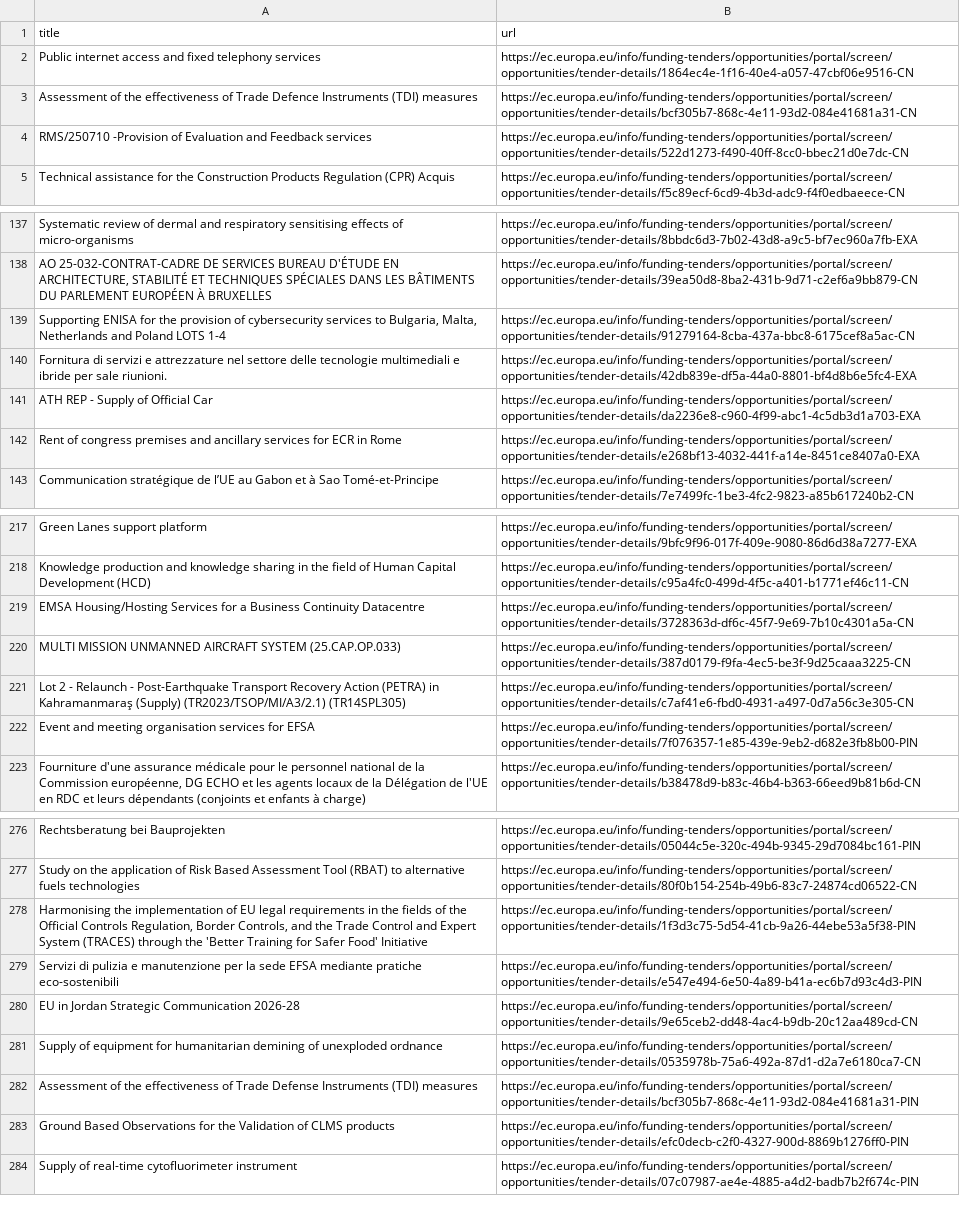
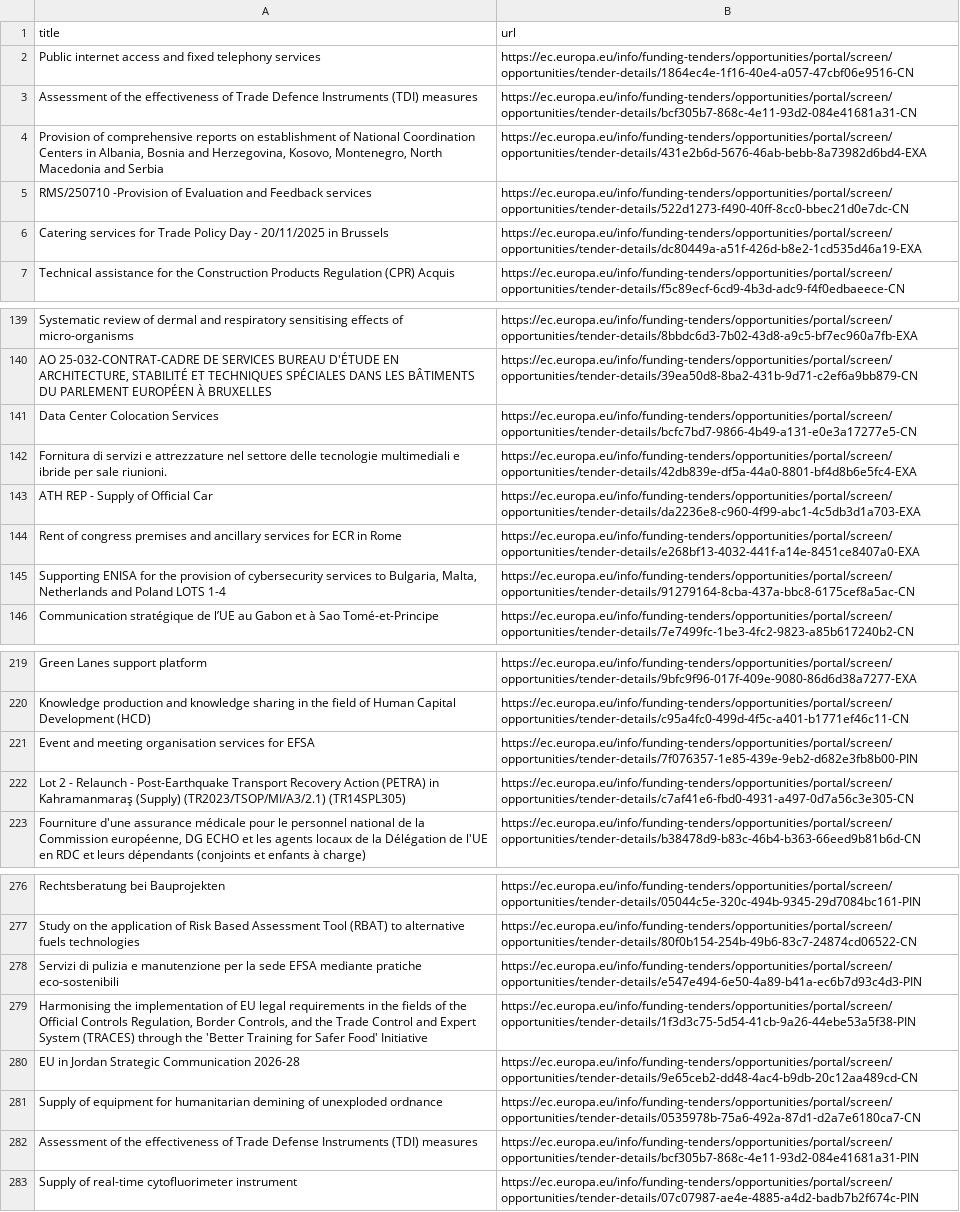
Before and after one commit to Lobal-coder/eufundsscraper, a CSV file: docs/tenders-list.csv, drawn as a sheet; only a part is shown, gaps mark what is left out; removed rows and columns are numbered as before the commit, all else as after; the diff covers the shown part only; the diff names each change by its address in the sheet, - before the commit and + after, or states it on an @@ line.

```diff
--- a/docs/tenders-list.csv
+++ b/docs/tenders-list.csv
+row 4: Provision of comprehensive reports on establishment of National Coordination Centers in Albania, Bosnia and Herzegovina, Kosovo, Montenegro, North Macedonia and Serbia | https://ec.europa.eu/info/funding-tenders/opportunities/portal/screen/opportunities/tender-details/431e2b6d-5676-46ab-bebb-8a73982d6bd4-EXA
+row 6: Catering services for Trade Policy Day - 20/11/2025 in Brussels | https://ec.europa.eu/info/funding-tenders/opportunities/portal/screen/opportunities/tender-details/dc80449a-a51f-426d-b8e2-1cd535d46a19-EXA
@@ row 133 moved to row 141: Data Center Colocation Services @@
@@ row 139 moved to row 145: Supporting ENISA for the provision of cy… @@
-A221 (title): EMSA Housing/Hosting Services for a Business Continuity Datacentre
+A221 (title): Event and meeting organisation services for EFSA
-B221 (url): https://ec.europa.eu/info/funding-tenders/opportunities/portal/screen/opportunities/tender-details/3728363d-df6c-45f7-9e69-7b10c4301a5a-CN
+B221 (url): https://ec.europa.eu/info/funding-tenders/opportunities/portal/screen/opportunities/tender-details/7f076357-1e85-439e-9eb2-d682e3fb8b00-PIN
-row 220: MULTI MISSION UNMANNED AIRCRAFT SYSTEM (25.CAP.OP.033) | https://ec.europa.eu/info/funding-tenders/opportunities/portal/screen/opportunities/tender-details/387d0179-f9fa-4ec5-be3f-9d25caaa3225-CN
-row 222: Event and meeting organisation services for EFSA | https://ec.europa.eu/info/funding-tenders/opportunities/portal/screen/opportunities/tender-details/7f076357-1e85-439e-9eb2-d682e3fb8b00-PIN
@@ row 279 moved to row 278: Servizi di pulizia e manutenzione per la… @@
-row 283: Ground Based Observations for the Validation of CLMS products | https://ec.europa.eu/info/funding-tenders/opportunities/portal/screen/opportunities/tender-details/efc0decb-c2f0-4327-900d-8869b1276ff0-PIN
```
Also changed, not shown: 1 added row, 1 removed row and 29 moved rows elsewhere in this file, docs/funding-list.csv, docs/funding_enriched.csv, 6 other files.
